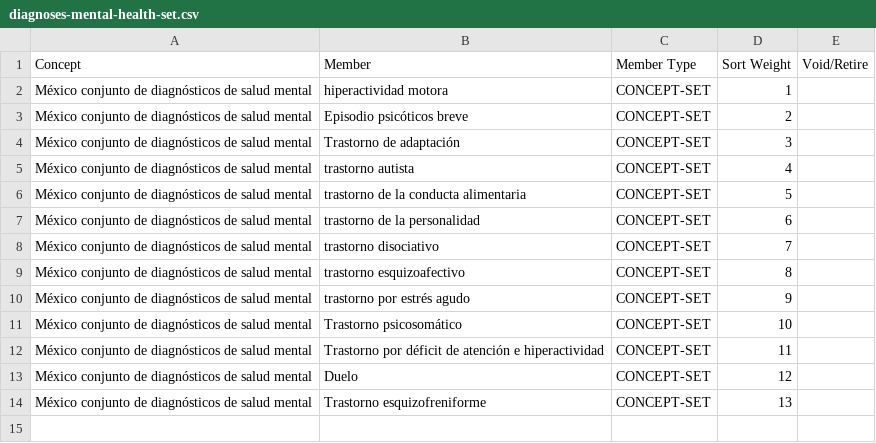
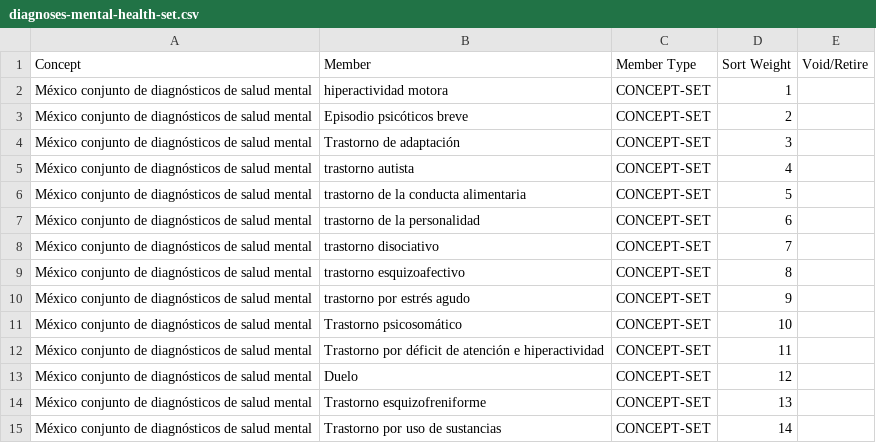
Before and after one commit to kat-acu/openmrs-config-ces, a CSV file: configuration/conceptsets/diagnoses-mental-health-set.csv, drawn as a sheet.

```diff
--- a/configuration/conceptsets/diagnoses-mental-health-set.csv
+++ b/configuration/conceptsets/diagnoses-mental-health-set.csv
@@ -14 +14,2 @@ México conjunto de diagnósticos de salud mental,Duelo,CONCEPT-SET,12,
 México conjunto de diagnósticos de salud mental,Trastorno esquizofreniforme,CONCEPT-SET,13,
+México conjunto de diagnósticos de salud mental,Trastorno por uso de sustancias,CONCEPT-SET,14,
```
Also changed, not shown: configuration/concepts/diagnoses-mental-health.csv, configuration/drugs/drugs.csv, 4 other files.
